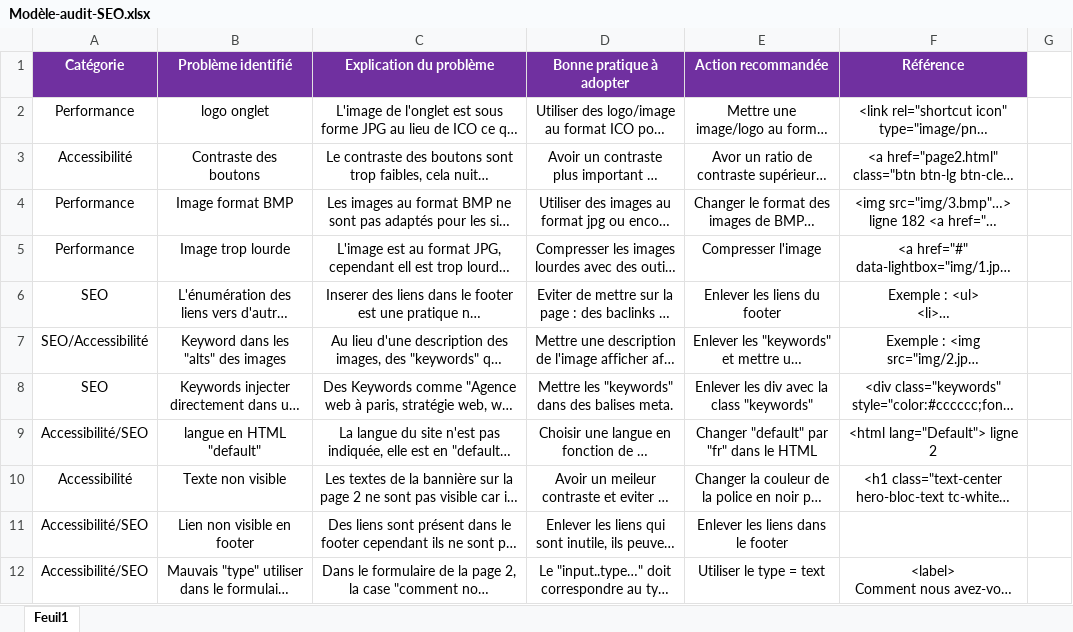
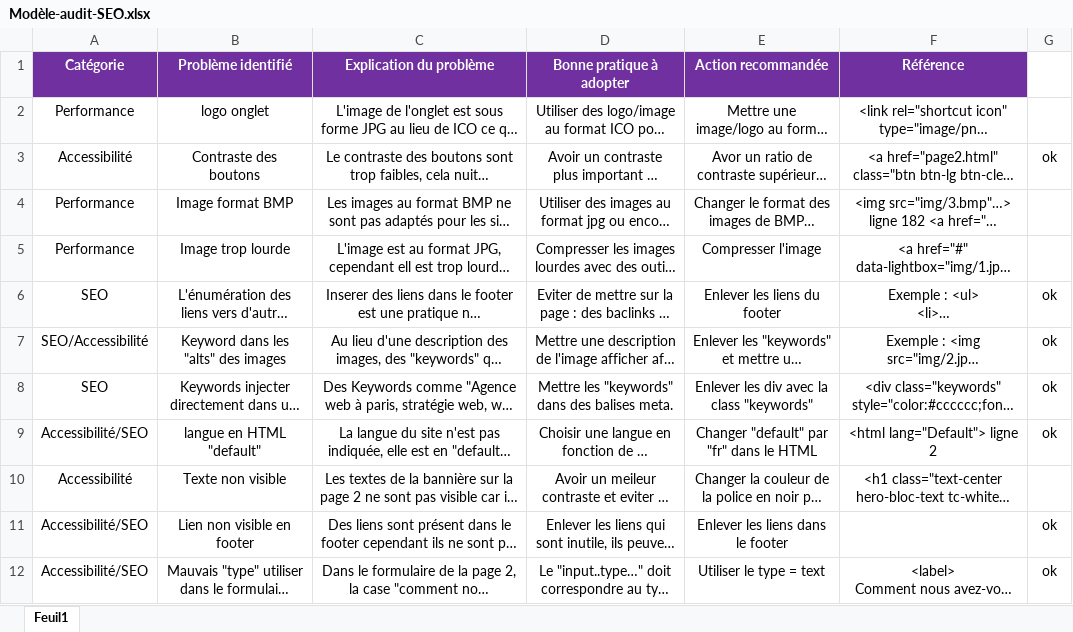
Before and after one commit to AliNamooya/NamooyaMuhammadAli_4_15-09-2021, an Excel workbook: Excel/Modèle-audit-SEO.xlsx, sheet Feuil1, drawn as a sheet; long unchanged cells end in …; values as stored, in another font and other column widths than the file's, no borders; the diff names each change by its address in the sheet, - before the commit and + after, or states it on an @@ line.

```diff
--- a/Excel/Modèle-audit-SEO.xlsx (sheet Feuil1)
+++ b/Excel/Modèle-audit-SEO.xlsx (sheet Feuil1)
-G3: (empty)
+G3: ok
-G6:G9: (empty)
+G6:G9: ok
-G11:G12: (empty)
+G11:G12: ok
```
Also changed, not shown: 38 other files.
